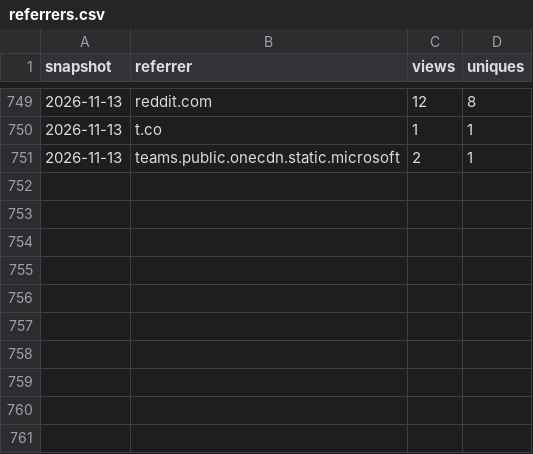
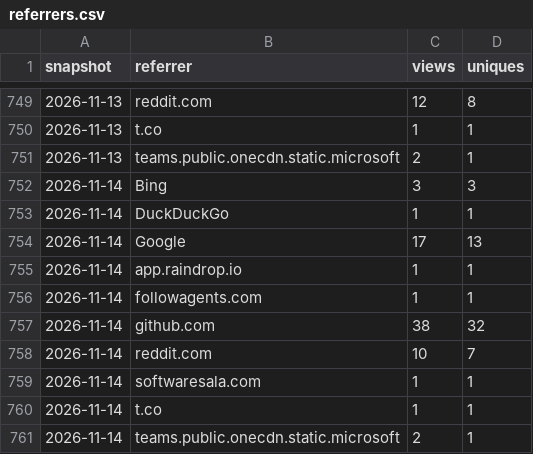
Before and after one commit to SirAllap/agentglass, a CSV file: referrers.csv, drawn as a sheet; only a part is shown, gaps mark what is left out.

```diff
--- a/referrers.csv
+++ b/referrers.csv
@@ -751 +751,11 @@ snapshot,referrer,views,uniques
 2026-11-13,teams.public.onecdn.static.microsoft,2,1
+2026-11-14,Bing,3,3
+2026-11-14,DuckDuckGo,1,1
+2026-11-14,Google,17,13
+2026-11-14,app.raindrop.io,1,1
+2026-11-14,followagents.com,1,1
+2026-11-14,github.com,38,32
+2026-11-14,reddit.com,10,7
+2026-11-14,softwaresala.com,1,1
+2026-11-14,t.co,1,1
+2026-11-14,teams.public.onecdn.static.microsoft,2,1
```
Also changed, not shown: clones.csv, paths.csv, 1 other file.
